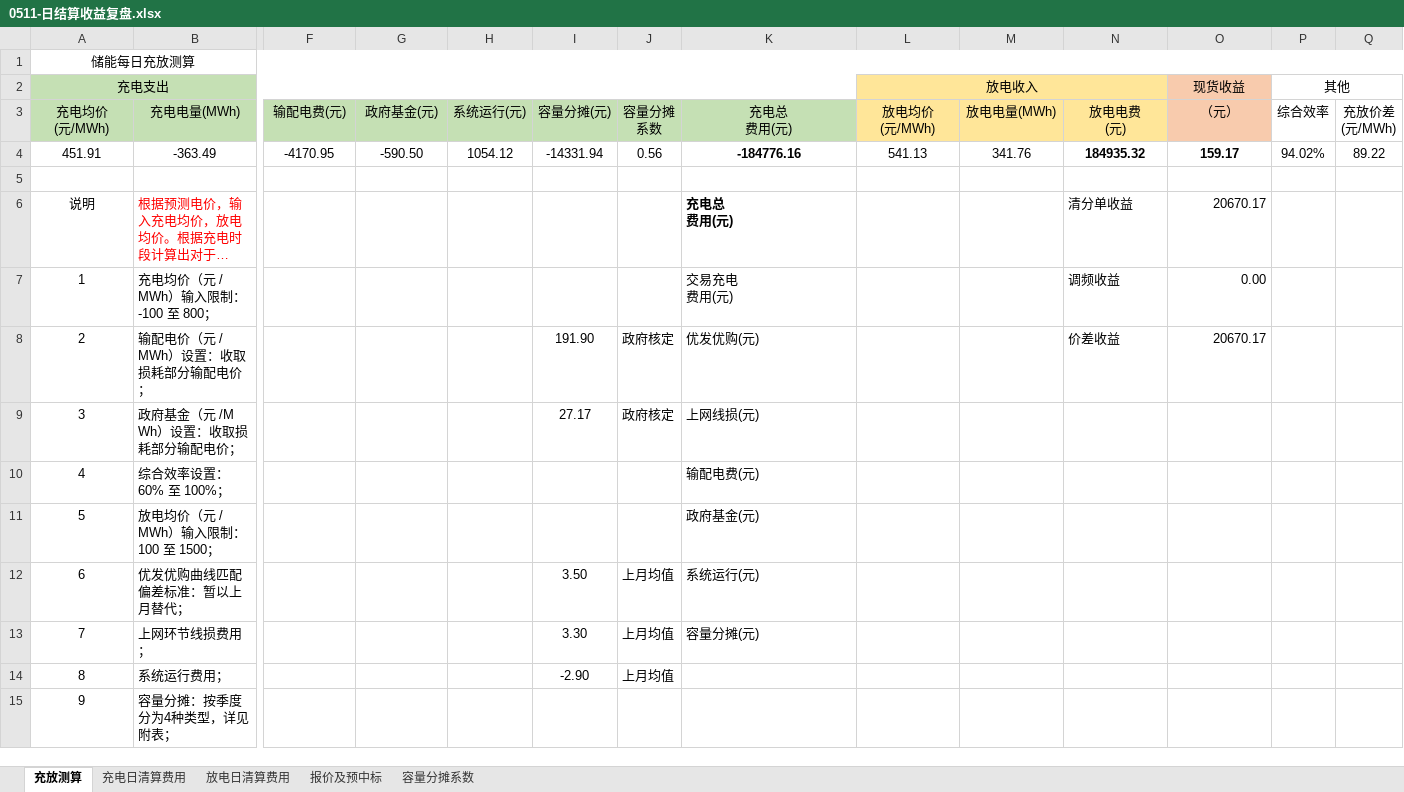
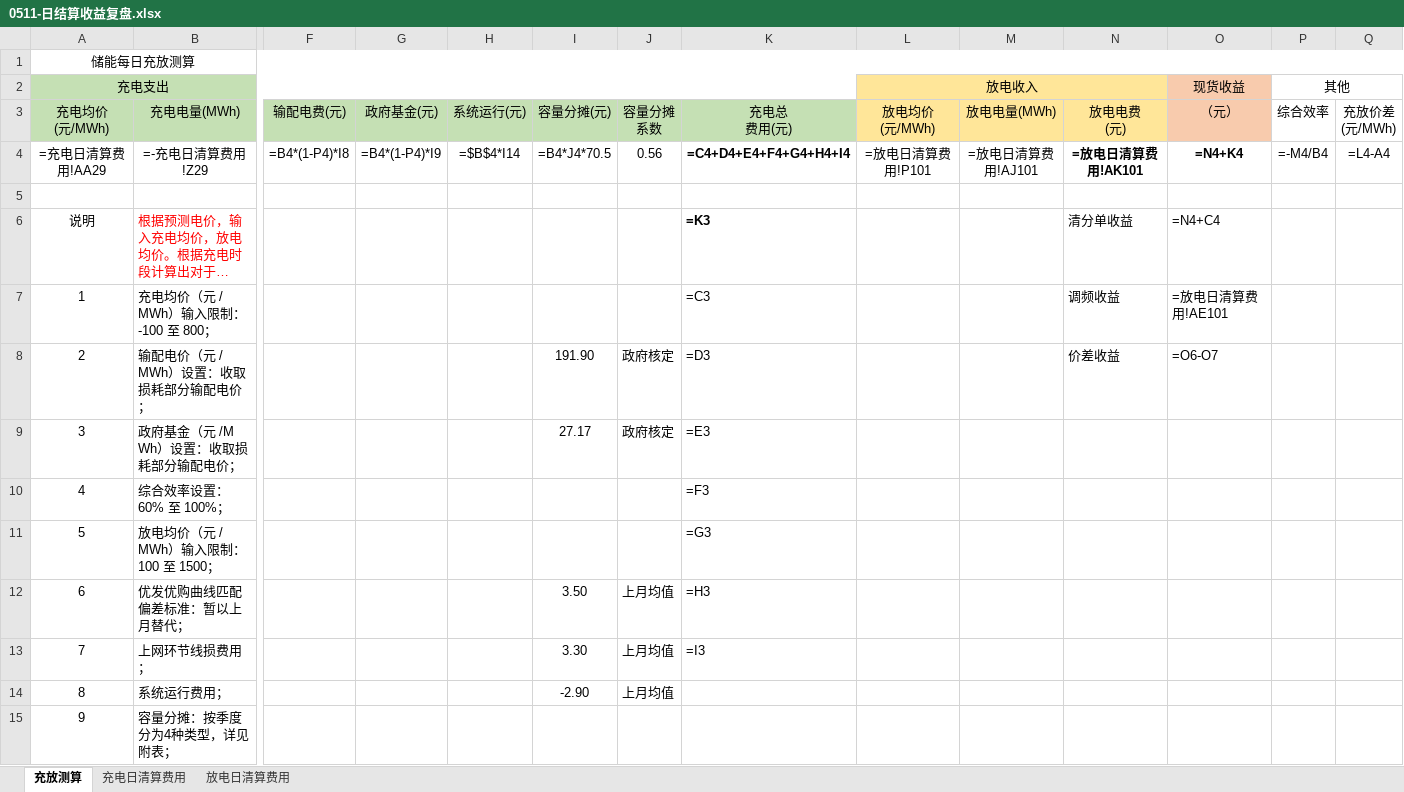
Before and after one commit to mapengbao-cloud/Storage_Strategy, an Excel workbook: 04 Daily_Settlement_Review/output/0511-日结算收益复盘.xlsx, sheet 充放测算, drawn as a sheet; only a part is shown, gaps mark what is left out; long unchanged cells end in …; values as stored, in another font and other column widths than the file's, no borders; formulas without a stored value are shown as written; removed rows and columns are numbered as before the commit, all else as after; rows hold the shown columns only; ↵ is a line break in a cell; the diff names each change by its address in the sheet, - before the commit and + after, or states it on an @@ line.

```diff
--- a/04 Daily_Settlement_Review/output/0511-日结算收益复盘.xlsx (sheet 充放测算)
+++ b/04 Daily_Settlement_Review/output/0511-日结算收益复盘.xlsx (sheet 充放测算)
-sheet tab: 报价及预中标
-sheet tab: 容量分摊系数
-row 4: 451.91 | -363.49 | -4170.95 | -590.50 | 1054.12 | -14331.94 | 0.56 | -184776.16 | 541.13 | 341.76 | 184935.32 | 159.17 | 94.02% | 89.22
+row 4: =充电日清算费用!AA29 | =-充电日清算费用!Z29 | =B4*(1-P4)*I8 | =B4*(1-P4)*I9 | =$B$4*I14 | =B4*J4*70.5 | 0.56 | =C4+D4+E4+F4+G4+H4+I4 | =放电日清算费用!P101 | =放电日清算费用!AJ101 | =放电日清算费用!AK101 | =N4+K4 | =-M4/B4 | =L4-A4
-K6: 充电总 ↵ 费用(元)
+K6: =K3
-O6 (现货收益): 20670.17
+O6 (现货收益): =N4+C4
-K7: 交易充电 ↵ 费用(元)
+K7: =C3
-O7 (现货收益): 0.00
+O7 (现货收益): =放电日清算费用!AE101
-K8: 优发优购(元)
+K8: =D3
-O8 (现货收益): 20670.17
+O8 (现货收益): =O6-O7
-K9: 上网线损(元)
+K9: =E3
-K10: 输配电费(元)
+K10: =F3
-K11: 政府基金(元)
+K11: =G3
-K12: 系统运行(元)
+K12: =H3
-K13: 容量分摊(元)
+K13: =I3
```
Also changed, not shown: charts or pictures, 04 Daily_Settlement_Review/assets/输出模版-0504-日结算收益复盘.xlsx, 04 Daily_Settlement_Review/output/0514-日结算收益复盘.xlsx, 22 other files.
